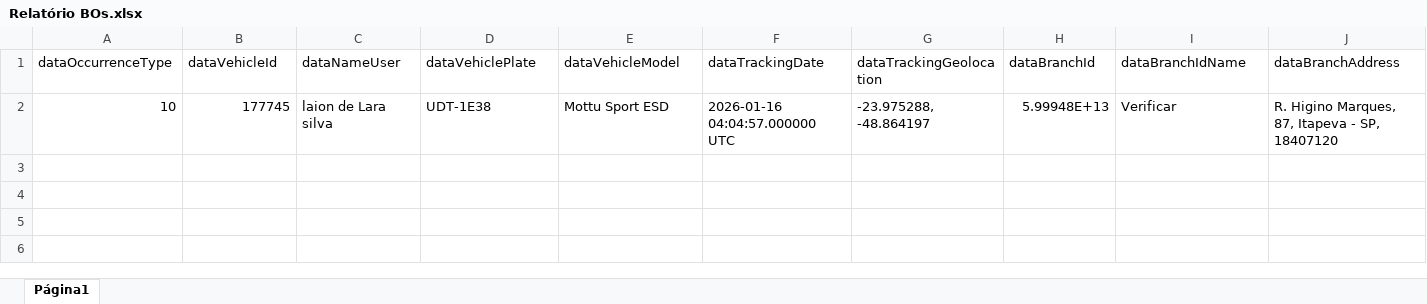
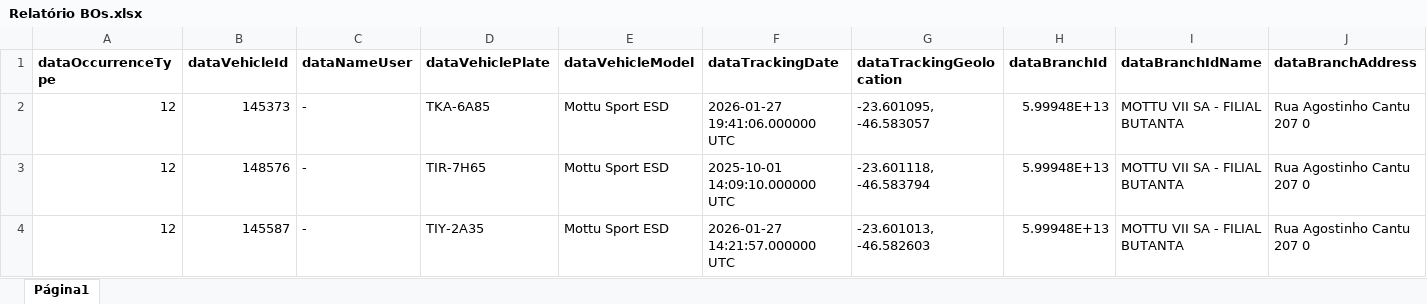
Before and after one commit to MarcosVVSantos/dossie, an Excel workbook: src/utils/Relatório BOs.xlsx, sheet Página1, drawn as a sheet; only a part is shown; values as stored, in another font and other column widths than the file's, no borders; charts and pictures not drawn; removed rows and columns are numbered as before the commit, all else as after; rows hold the shown columns only; the diff covers the shown part only; the diff names each change by its address in the sheet, - before the commit and + after, or states it on an @@ line.

```diff
--- a/src/utils/Relatório BOs.xlsx (sheet Página1)
+++ b/src/utils/Relatório BOs.xlsx (sheet Página1)
-A1:J1 bold: off
+A1:J1 bold: on
-row 2: 10 | 177745 | laion de Lara silva | UDT-1E38 | Mottu Sport ESD | 2026-01-16 04:04:57.000000 UTC | -23.975288, -48.864197 | 5.99948E+13 | Verificar | R. Higino Marques, 87, Itapeva - SP, 18407120
+row 2: 12 | 145373 | - | TKA-6A85 | Mottu Sport ESD | 2026-01-27 19:41:06.000000 UTC | -23.601095, -46.583057 | 5.99948E+13 | MOTTU VII SA - FILIAL BUTANTA | Rua Agostinho Cantu 207 0
+row 3: 12 | 148576 | - | TIR-7H65 | Mottu Sport ESD | 2025-10-01 14:09:10.000000 UTC | -23.601118, -46.583794 | 5.99948E+13 | MOTTU VII SA - FILIAL BUTANTA | Rua Agostinho Cantu 207 0
+row 4: 12 | 145587 | - | TIY-2A35 | Mottu Sport ESD | 2026-01-27 14:21:57.000000 UTC | -23.601013, -46.582603 | 5.99948E+13 | MOTTU VII SA - FILIAL BUTANTA | Rua Agostinho Cantu 207 0
```
Also changed, not shown: cell formats elsewhere in this sheet, 5 other files.
